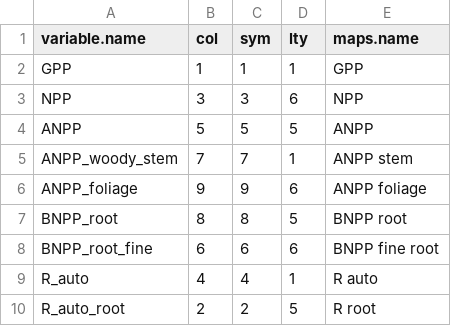
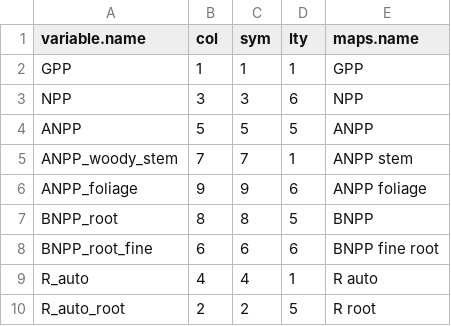
Before and after one commit to forc-db/Global_Productivity, a CSV file: raw.data/colsym.csv, drawn as a sheet.

```diff
--- a/raw.data/colsym.csv
+++ b/raw.data/colsym.csv
@@ -6,3 +6,3 @@ ANPP_woody_stem,7,7,1,ANPP stem
 ANPP_foliage,9,9,6,ANPP foliage
-BNPP_root,8,8,5,BNPP root
+BNPP_root,8,8,5,BNPP
 BNPP_root_fine,6,6,6,BNPP fine root
```
Also changed, not shown: 2 other files.
